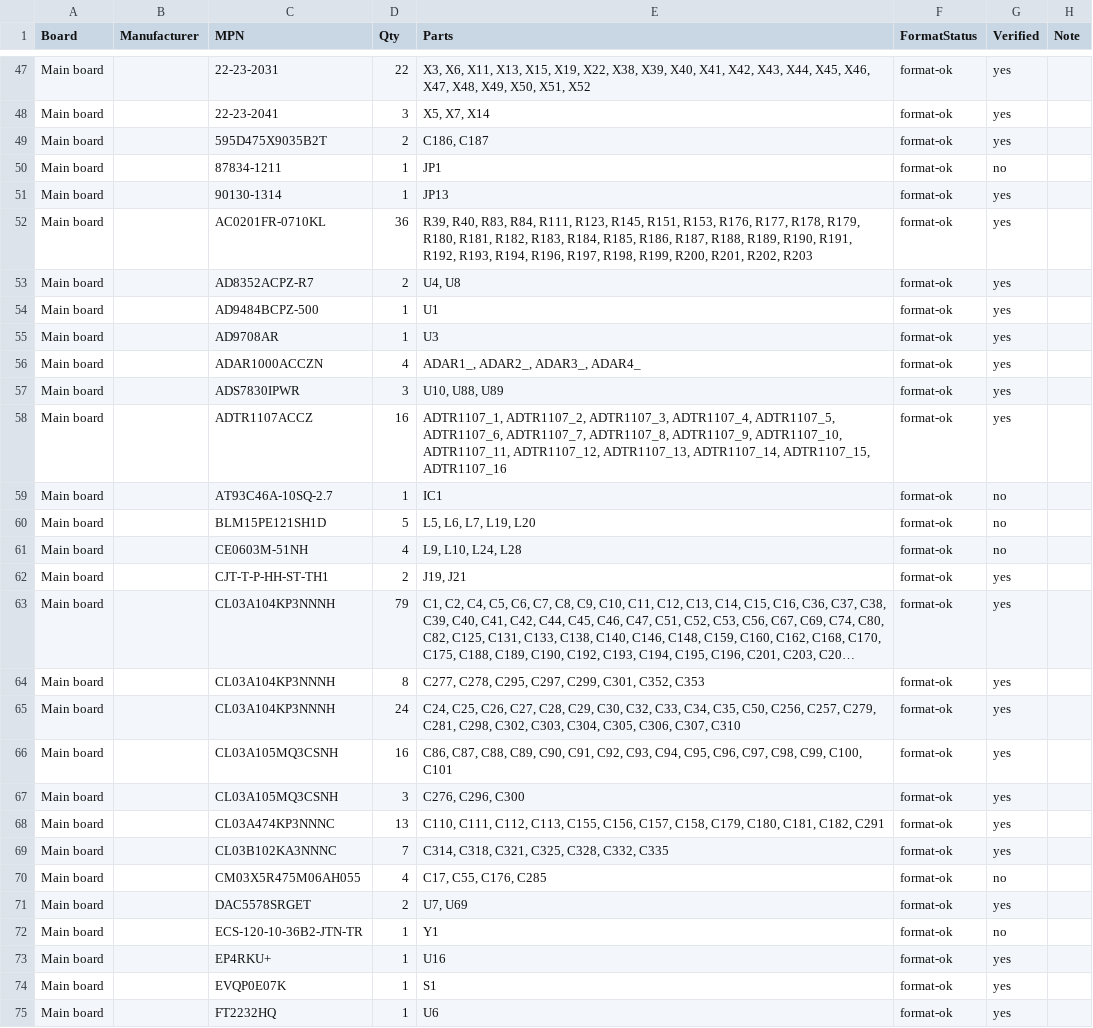
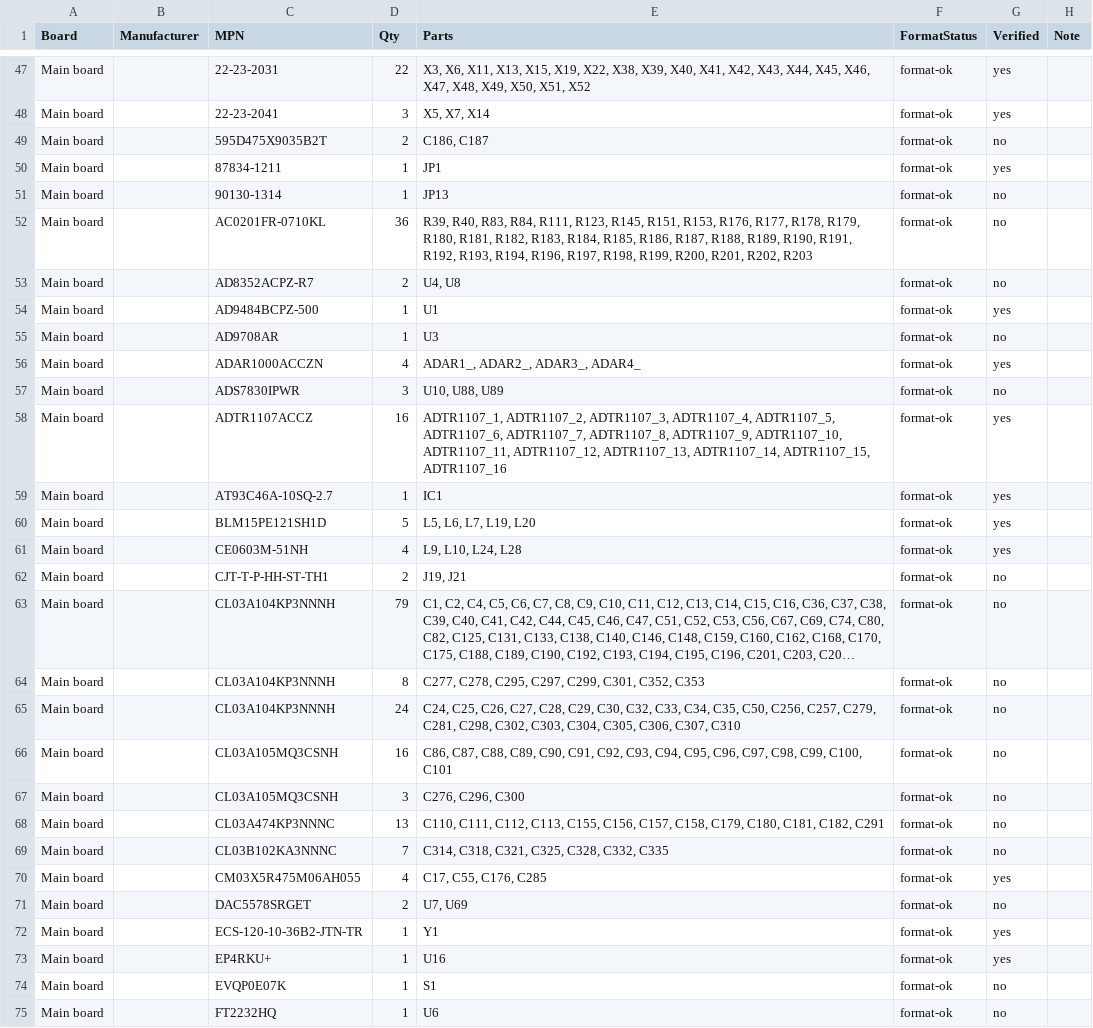
Before and after one commit to MKonovalov/PLFM_RADAR, a CSV file: 4_Schematics and Boards Layout/4_7_Production Files/Board_Artifacts/bom_orderability.csv, drawn as a sheet; only a part is shown, gaps mark what is left out; long unchanged cells end in …; the diff covers the shown part only; the diff names each change by its address in the sheet, - before the commit and + after, or states it on an @@ line.

Commit message:
chore(#22): re-check the unresolved part numbers with the right distributor scope
The first sweep restricted itself to DigiKey, which silently excluded the Chinese manufacturers -
Fenghua Advanced and Walsin among them - whose parts are carried by LCSC rather than DigiKey.  Three
part numbers I had privately written off as probably-generic codes (0201B103K250NT, 0201X334M6R3CT,
0201CG101J500NT) are real and stocked: LCSC C285010, DigiKey/Walsin, and LCSC C62550 respectively.

Re-checking the 27 unresolved with LCSC, Mouser, TTI and DigiKey in scope resolves 19 more.  Eight
remain - five Yageo RC0201FR-07 and three Murata GRM033 - and their SERIES is confirmed at DigiKey
via known-good siblings (RC0201FR-0710KL, GRM033R61A104KE15D), so what is missing is the individual
SKU page rather than any doubt about the part existing.

That is the second time this sweep has been wrong in the direction of declaring a real part missing;
both times the fault was the method's scope, not the BOM.

```diff
--- a/4_Schematics and Boards Layout/4_7_Production Files/Board_Artifacts/bom_orderability.csv
+++ b/4_Schematics and Boards Layout/4_7_Production Files/Board_Artifacts/bom_orderability.csv
-G49 (Verified): yes
+G49 (Verified): no
-G50 (Verified): no
+G50 (Verified): yes
-G51:G53 (Verified): yes
+G51:G53 (Verified): no
-G55 (Verified): yes
+G55 (Verified): no
-G57 (Verified): yes
+G57 (Verified): no
-G59:G61 (Verified): no
+G59:G61 (Verified): yes
-G62:G69 (Verified): yes
+G62:G69 (Verified): no
-G70 (Verified): no
+G70 (Verified): yes
-G71 (Verified): yes
+G71 (Verified): no
-G72 (Verified): no
+G72 (Verified): yes
-G74:G75 (Verified): yes
+G74:G75 (Verified): no
```
Also changed, not shown: 108 edited cells elsewhere in this file, 2 other files.
